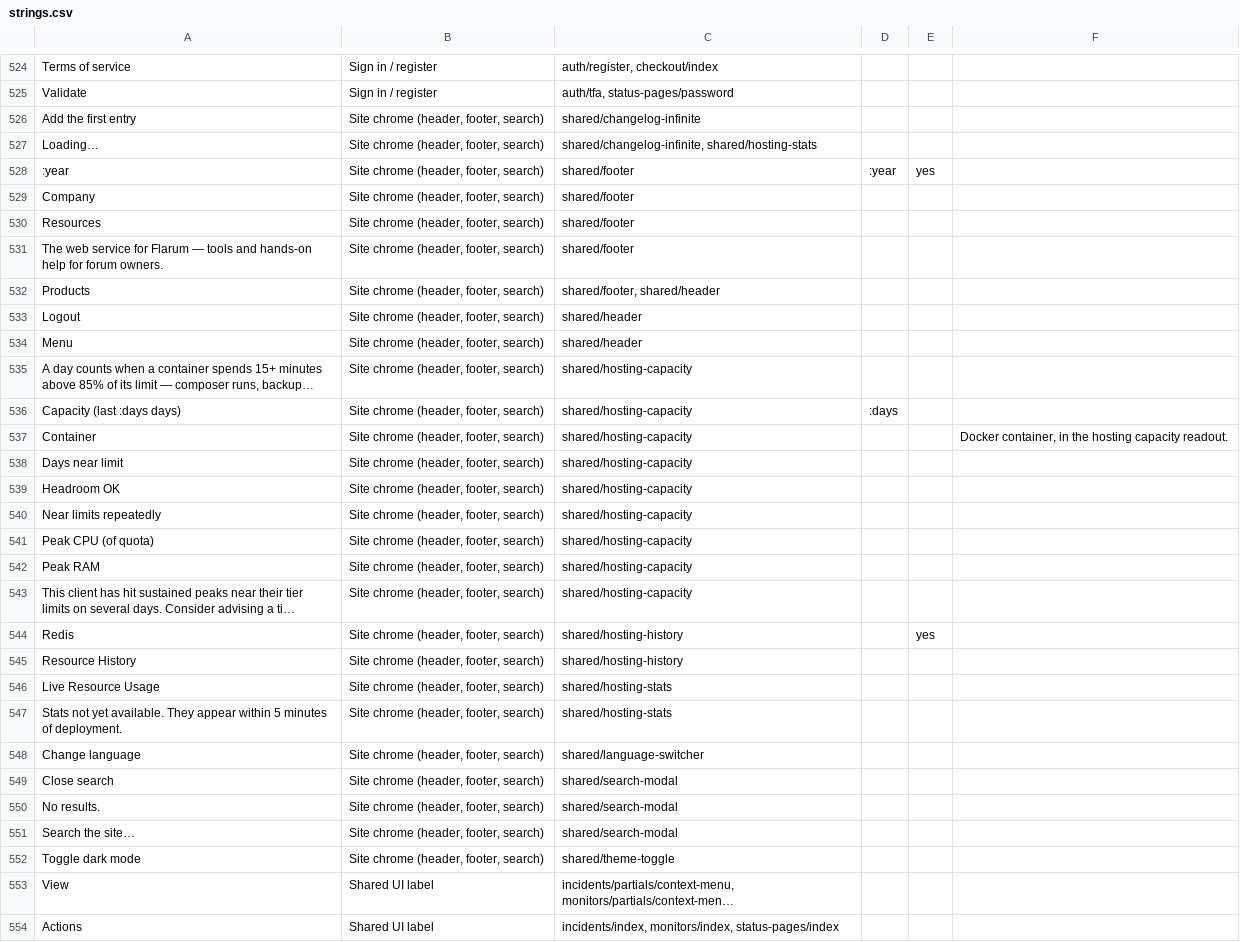
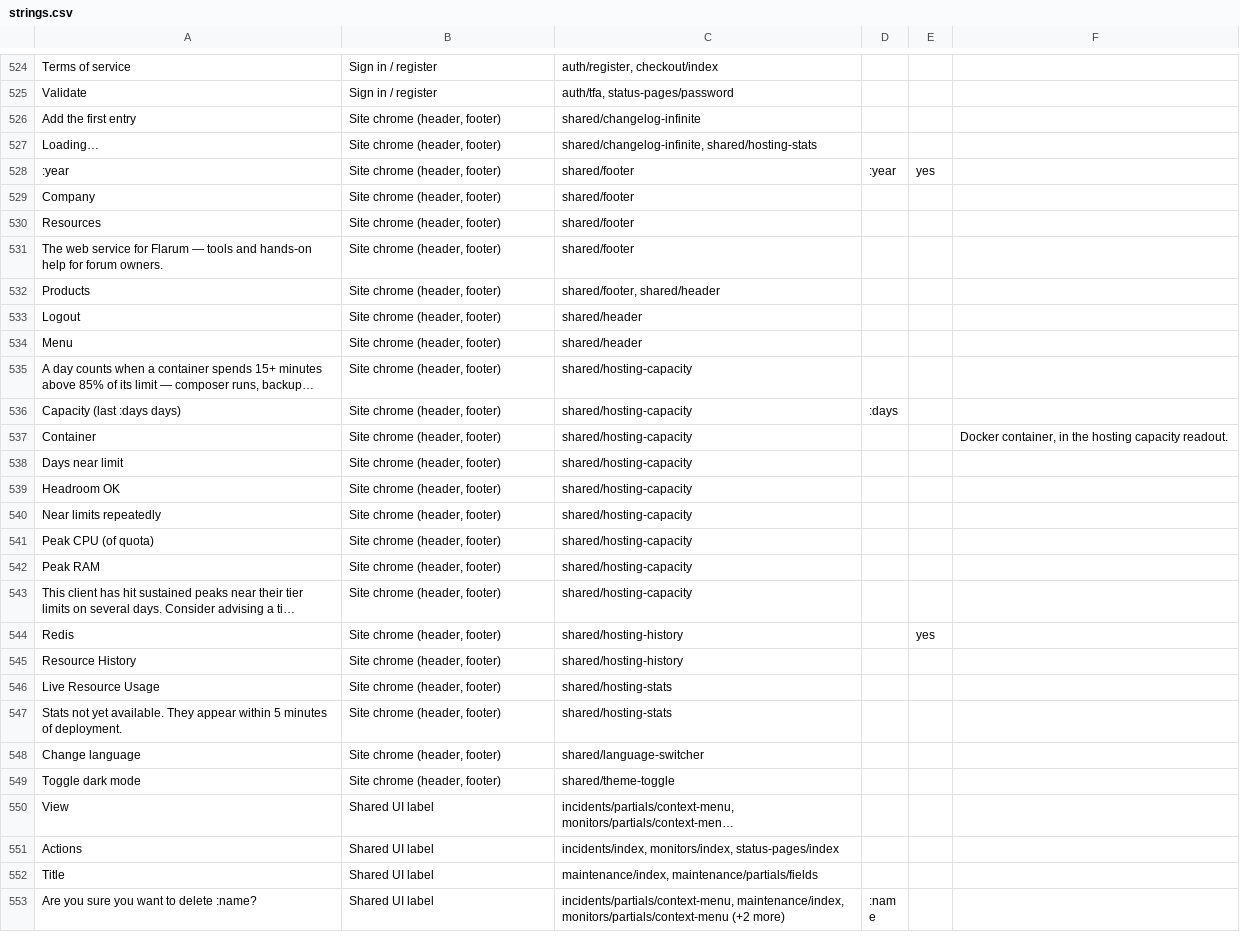
Before and after one commit to linkrobins/Languages, a CSV file: context/strings.csv, drawn as a sheet; only a part is shown, gaps mark what is left out; the shorter side is filled out with more unchanged rows; long unchanged cells end in …; removed rows and columns are numbered as before the commit, all else as after; the diff covers the shown part only; the diff names each change by its address in the sheet, - before the commit and + after, or states it on an @@ line.

Commit message:
Drop the three sitewide-search strings
Sitewide search (the header magnifier) is being removed from the site,
so the strings it owned no longer appear anywhere:

  Close search
  No results.
  Search the site…

Removed from context/strings.csv and from all nine catalogues, keeping
them in step — validate.py requires the two to match exactly, so a
catalogue-only change would fail the pull request check.

Also retitled the "Site chrome (header, footer, search)" group to
"Site chrome (header, footer)" on the 25 rows that keep it, since it now
names a surface that no longer exists.

Note that "Search" itself stays. It is a different string, still used by
the list filters on Monitors, Incidents and Status pages.

```diff
--- a/context/strings.csv
+++ b/context/strings.csv
-B526:B548: Site chrome (header, footer, search)
+B526:B548: Site chrome (header, footer)
-row 549: Close search | Site chrome (header, footer, search) | shared/search-modal
-row 550: No results. | Site chrome (header, footer, search) | shared/search-modal
-row 551: Search the site… | Site chrome (header, footer, search) | shared/search-modal
-B549: Site chrome (header, footer, search)
+B549: Site chrome (header, footer)
```
Also changed, not shown: 1 edited cell elsewhere in this file, 9 other files.
